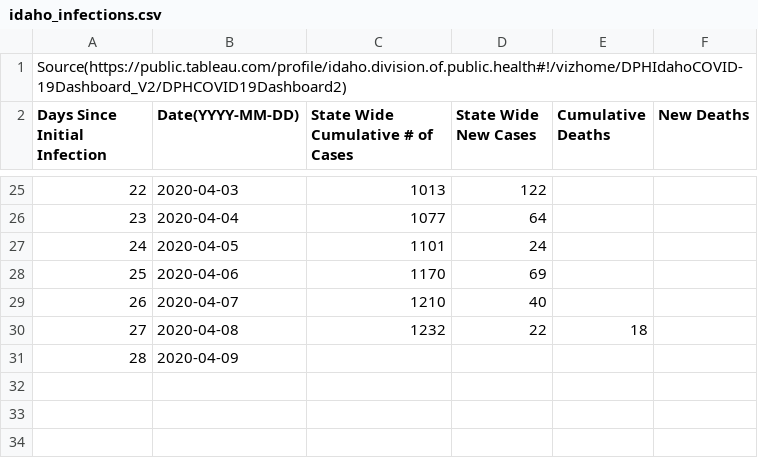
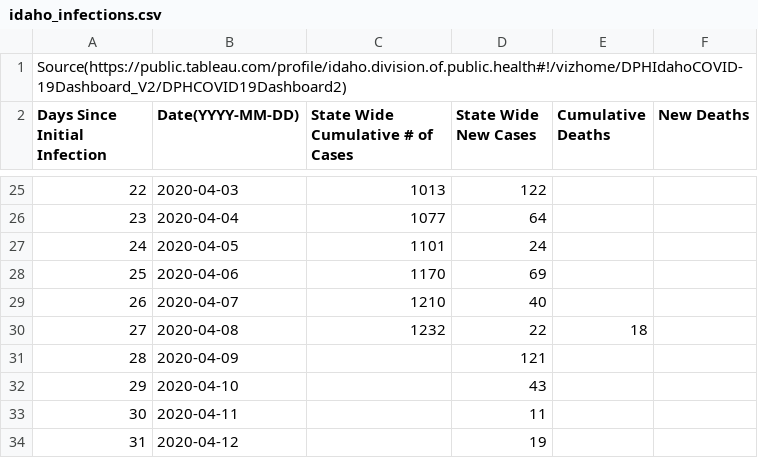
Before and after one commit to mse150s20/p2-kinetics, a CSV file: idaho_infections.csv, drawn as a sheet; only a part is shown, gaps mark what is left out.

Commit message:
Added updated data to idaho infections file (up to 4/12)

```diff
--- a/idaho_infections.csv
+++ b/idaho_infections.csv
@@ -30,2 +30,5 @@ Days Since Initial Infection, Date(YYYY-MM-DD), State Wide Cumulative # of Cases
 27,2020-04-08,1232,22,18,
-28,2020-04-09,,,,
+28,2020-04-09,,121,,
+29,2020-04-10,,43,,
+30,2020-04-11,,11,,
+31,2020-04-12,,19,,
```
